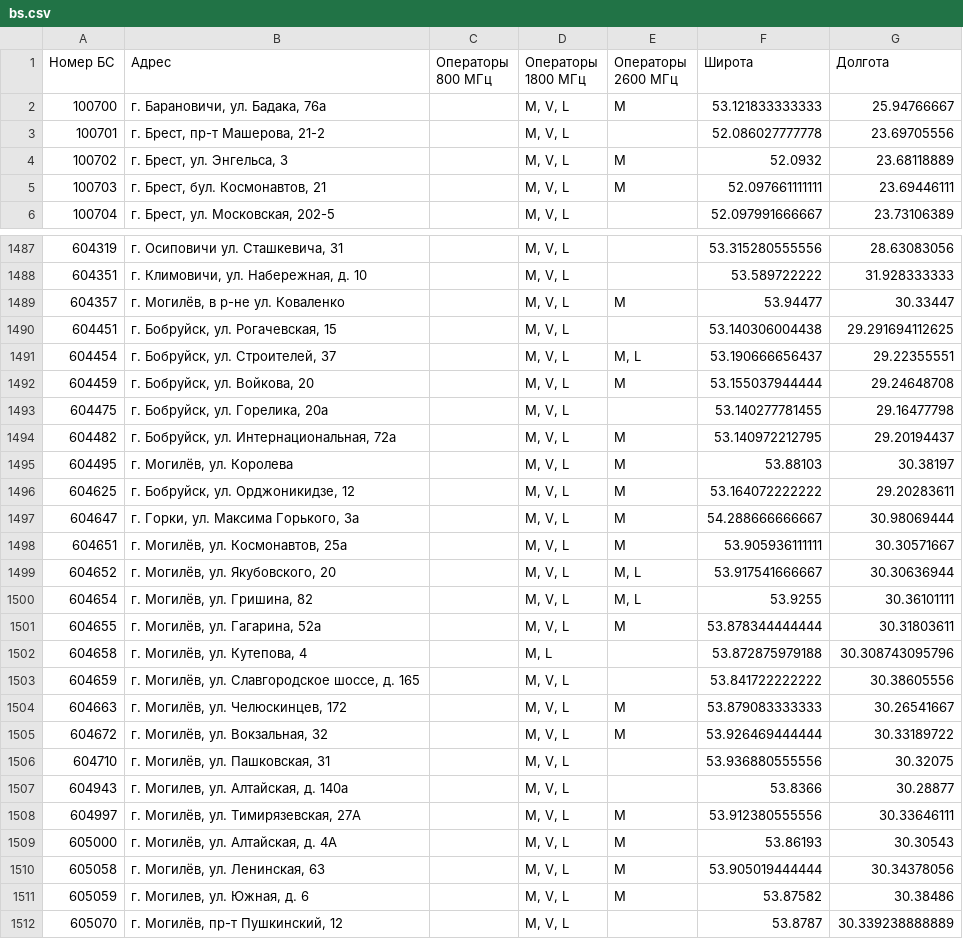
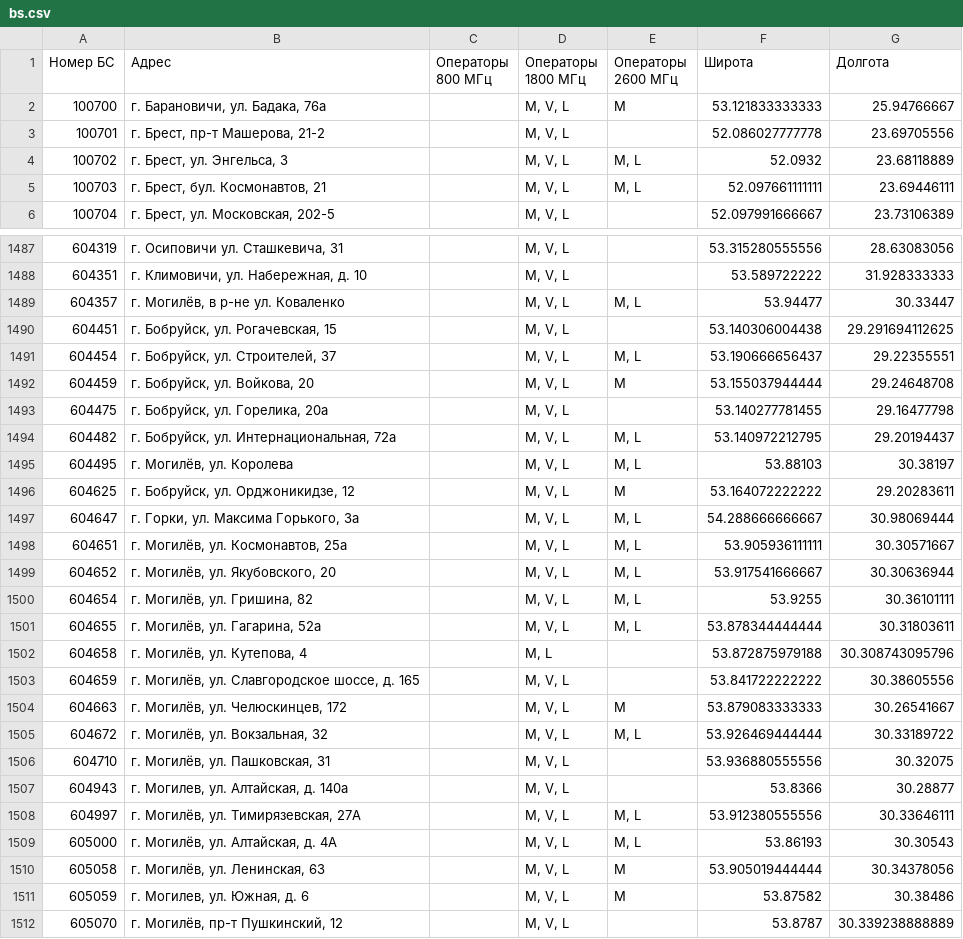
Before and after one commit to BelCellTracker/beCloud, a CSV file: bs.csv, drawn as a sheet; only a part is shown, gaps mark what is left out; the diff covers the shown part only.

```diff
--- a/bs.csv
+++ b/bs.csv
@@ -3,4 +3,4 @@
 100701,"г. Брест, пр-т Машерова, 21-2",,"M, V, L",,52.086027777778,23.69705556
-100702,"г. Брест, ул. Энгельса, 3",,"M, V, L",M,52.0932,23.68118889
-100703,"г. Брест, бул. Космонавтов, 21",,"M, V, L",M,52.097661111111,23.69446111
+100702,"г. Брест, ул. Энгельса, 3",,"M, V, L","M, L",52.0932,23.68118889
+100703,"г. Брест, бул. Космонавтов, 21",,"M, V, L","M, L",52.097661111111,23.69446111
 100704,"г. Брест, ул. Московская, 202-5",,"M, V, L",,52.097991666667,23.73106389
@@ -1488,3 +1488,3 @@
 604351,"г. Климовичи, ул. Набережная, д. 10",,"M, V, L",,53.589722222,31.928333333
-604357,"г. Могилёв,  в р-не ул. Коваленко",,"M, V, L",M,53.94477,30.33447
+604357,"г. Могилёв,  в р-не ул. Коваленко",,"M, V, L","M, L",53.94477,30.33447
 604451,"г. Бобруйск, ул. Рогачевская, 15",,"M, V, L",,53.140306004438,29.291694112625
@@ -1493,10 +1493,10 @@
 604475,"г. Бобруйск, ул. Горелика, 20а",,"M, V, L",,53.140277781455,29.16477798
-604482,"г. Бобруйск, ул. Интернациональная, 72а",,"M, V, L",M,53.140972212795,29.20194437
-604495,"г. Могилёв, ул. Королева",,"M, V, L",M,53.88103,30.38197
+604482,"г. Бобруйск, ул. Интернациональная, 72а",,"M, V, L","M, L",53.140972212795,29.20194437
+604495,"г. Могилёв, ул. Королева",,"M, V, L","M, L",53.88103,30.38197
 604625,"г. Бобруйск, ул. Орджоникидзе, 12",,"M, V, L",M,53.164072222222,29.20283611
-604647,"г. Горки, ул. Максима Горького, 3а",,"M, V, L",M,54.288666666667,30.98069444
-604651,"г. Могилёв, ул. Космонавтов, 25а",,"M, V, L",M,53.905936111111,30.30571667
+604647,"г. Горки, ул. Максима Горького, 3а",,"M, V, L","M, L",54.288666666667,30.98069444
+604651,"г. Могилёв, ул. Космонавтов, 25а",,"M, V, L","M, L",53.905936111111,30.30571667
 604652,"г. Могилёв, ул. Якубовского, 20",,"M, V, L","M, L",53.917541666667,30.30636944
 604654,"г. Могилёв, ул. Гришина, 82",,"M, V, L","M, L",53.9255,30.36101111
-604655,"г. Могилёв, ул. Гагарина, 52а",,"M, V, L",M,53.878344444444,30.31803611
+604655,"г. Могилёв, ул. Гагарина, 52а",,"M, V, L","M, L",53.878344444444,30.31803611
 604658,"г. Могилёв, ул. Кутепова, 4",,"M, L",,53.872875979188,30.308743095796
@@ -1504,7 +1504,7 @@
 604663,"г. Могилёв, ул. Челюскинцев, 172",,"M, V, L",M,53.879083333333,30.26541667
-604672,"г. Могилёв, ул. Вокзальная, 32",,"M, V, L",M,53.926469444444,30.33189722
+604672,"г. Могилёв, ул. Вокзальная, 32",,"M, V, L","M, L",53.926469444444,30.33189722
 604710,"г. Могилёв, ул. Пашковская, 31",,"M, V, L",,53.936880555556,30.32075
 604943,"г. Могилев, ул. Алтайская, д. 140а",,"M, V, L",,53.8366,30.28877
-604997,"г. Могилёв, ул. Тимирязевская, 27А",,"M, V, L",M,53.912380555556,30.33646111
-605000,"г. Могилёв, ул. Алтайская, д. 4А",,"M, V, L",M,53.86193,30.30543
+604997,"г. Могилёв, ул. Тимирязевская, 27А",,"M, V, L","M, L",53.912380555556,30.33646111
+605000,"г. Могилёв, ул. Алтайская, д. 4А",,"M, V, L","M, L",53.86193,30.30543
 605058,"г. Могилёв, ул. Ленинская, 63",,"M, V, L",M,53.905019444444,30.34378056
```
Also changed, not shown: 180 edited cells elsewhere in this file, 1 other file.
